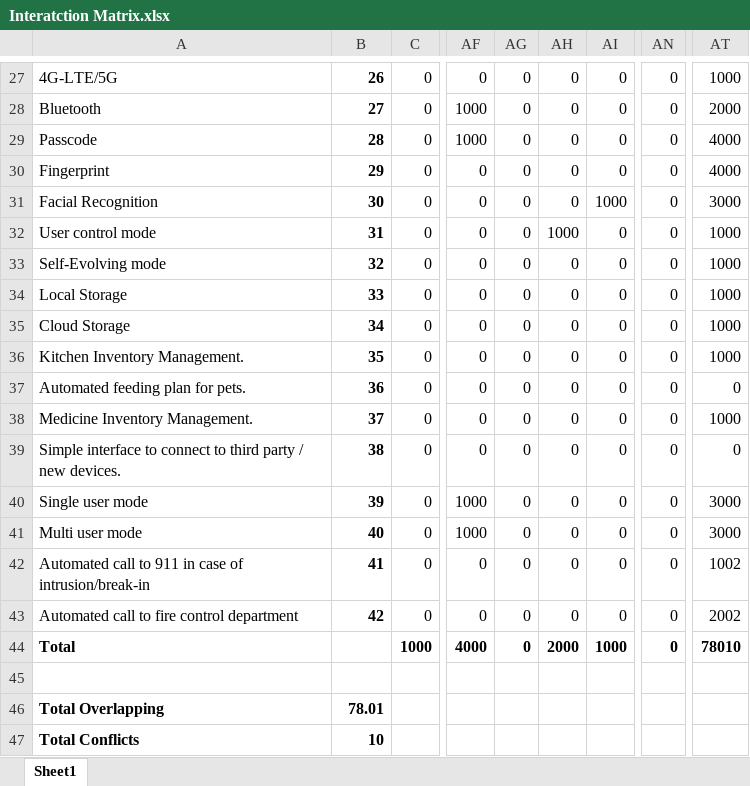
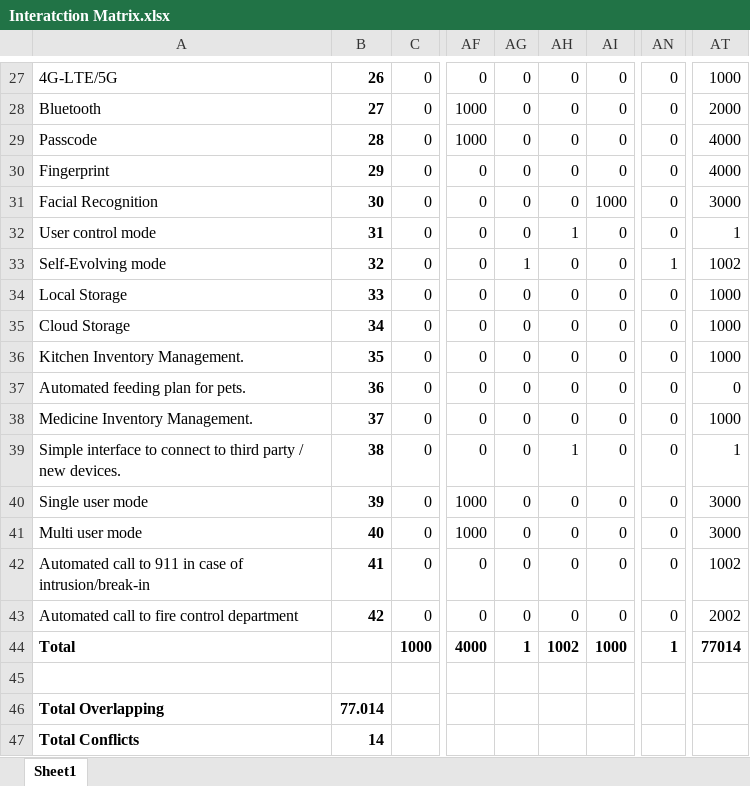
Before and after one commit to sakibshuvo/SOEN-6481-SRS, an Excel workbook: Deliverable-2/Interatction Matrix.xlsx, sheet Sheet1, drawn as a sheet; only a part is shown, gaps mark what is left out; values as stored, in another font and other column widths than the file's, no borders; the diff names each change by its address in the sheet, - before the commit and + after, or states it on an @@ line.

Commit message:
documenting conflicts
Signed-off-by: nikhilgpatil1995@gmail.com <JuPiTeR@1@3>

```diff
--- a/Deliverable-2/Interatction Matrix.xlsx (sheet Sheet1)
+++ b/Deliverable-2/Interatction Matrix.xlsx (sheet Sheet1)
-AH32: 1000
+AH32: 1
-AT32: 1000
+AT32: 1
-AG33: 0
+AG33: 1
-AN33: 0
+AN33: 1
-AT33: 1000
+AT33: 1002
-AH39: 0
+AH39: 1
-AT39: 0
+AT39: 1
-AG44: 0
+AG44: 1
-AH44: 2000
+AH44: 1002
-AN44: 0
+AN44: 1
-AT44: 78010
+AT44: 77014
-B46: 78.01
+B46: 77.014
-B47: 10
+B47: 14
```
